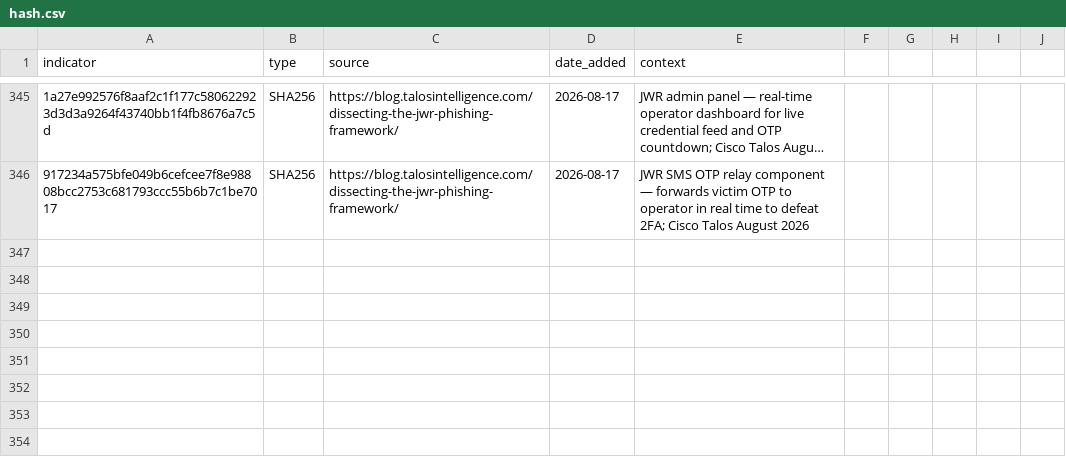
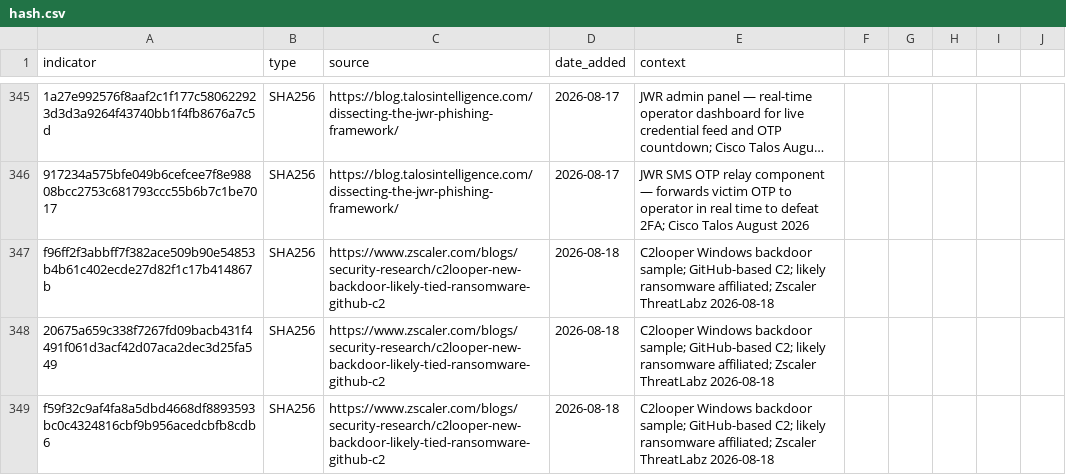
Before and after one commit to C-E-S-3/detection-engineering, a CSV file: iocs/hash.csv, drawn as a sheet; only a part is shown, gaps mark what is left out; long unchanged cells end in …; the diff names each change by its address in the sheet, - before the commit and + after, or states it on an @@ line.

Commit message:
threat-intel 2026-08-18: 1 reports, 5 IOCs, 0 detections
C2looper: new Windows backdoor (Zscaler ThreatLabz) using GitHub as C2
infrastructure, likely affiliated with ransomware operations. Added 2 C2
IPs (45.158.196.184, 45.158.196.23 port 8888) and 3 SHA256 sample hashes.

```diff
--- a/iocs/hash.csv
+++ b/iocs/hash.csv
+row 347: f96ff2f3abbff7f382ace509b90e54853b4b61c402ecde27d82f1c17b414867b | SHA256 | https://www.zscaler.com/blogs/security-research/c2looper-new-backdoor-likely-tied-ransomware-github-c2 | 2026-08-18 | C2looper Windows backdoor sample; GitHub-based C2; likely ransomware affiliated; Zscaler ThreatLabz 2026-08-18
+row 348: 20675a659c338f7267fd09bacb431f4491f061d3acf42d07aca2dec3d25fa549 | SHA256 | https://www.zscaler.com/blogs/security-research/c2looper-new-backdoor-likely-tied-ransomware-github-c2 | 2026-08-18 | C2looper Windows backdoor sample; GitHub-based C2; likely ransomware affiliated; Zscaler ThreatLabz 2026-08-18
+row 349: f59f32c9af4fa8a5dbd4668df8893593bc0c4324816cbf9b956acedcbfb8cdb6 | SHA256 | https://www.zscaler.com/blogs/security-research/c2looper-new-backdoor-likely-tied-ransomware-github-c2 | 2026-08-18 | C2looper Windows backdoor sample; GitHub-based C2; likely ransomware affiliated; Zscaler ThreatLabz 2026-08-18
```
Also changed, not shown: iocs/ip.csv, 1 other file.
